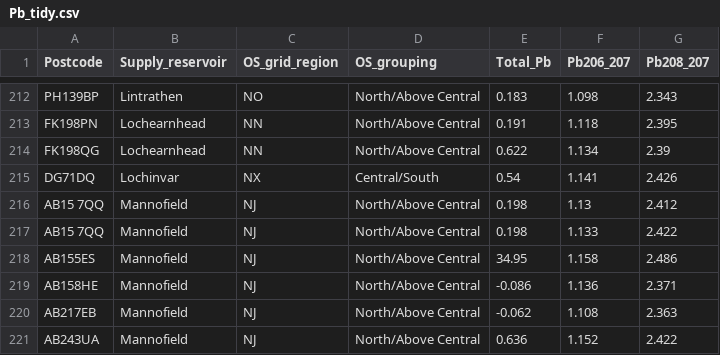
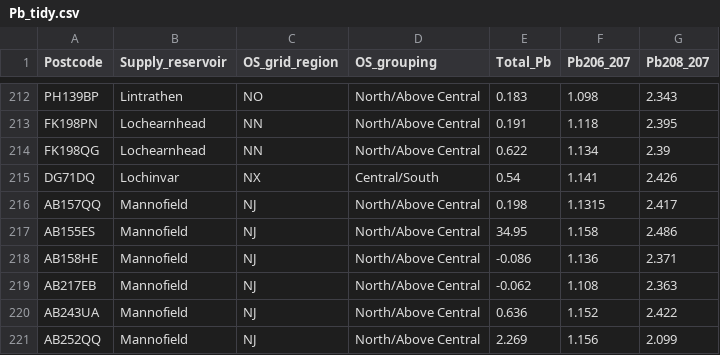
Before and after one commit to kategmoloney/Pb_Diss_KM_2022, a CSV file: Data/Pb_tidy.csv, drawn as a sheet; only a part is shown, gaps mark what is left out; the shorter side is filled out with more unchanged rows.

Commit message:
Updating raw data

```diff
--- a/Data/Pb_tidy.csv
+++ b/Data/Pb_tidy.csv
@@ -215,4 +215,3 @@ FK198QG,Lochearnhead,NN,North/Above Central,0.622,1.134,2.39
 DG71DQ,Lochinvar,NX,Central/South,0.54,1.141,2.426
-AB15 7QQ,Mannofield,NJ,North/Above Central,0.198,1.13,2.412
-AB15 7QQ,Mannofield,NJ,North/Above Central,0.198,1.133,2.422
+AB157QQ,Mannofield,NJ,North/Above Central,0.198,1.1315,2.417
 AB155ES,Mannofield,NJ,North/Above Central,34.95,1.158,2.486
```
